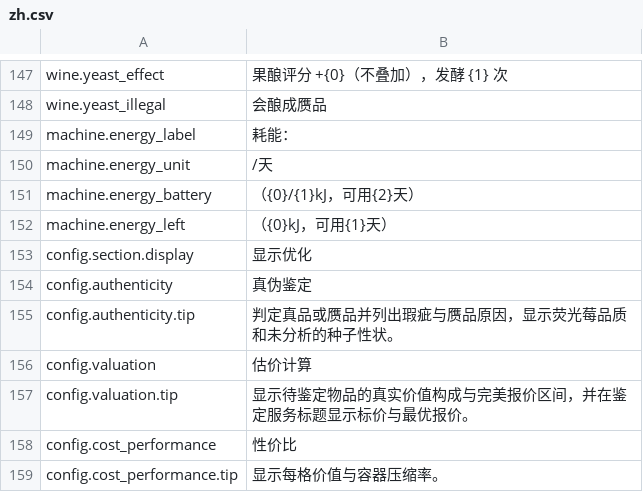
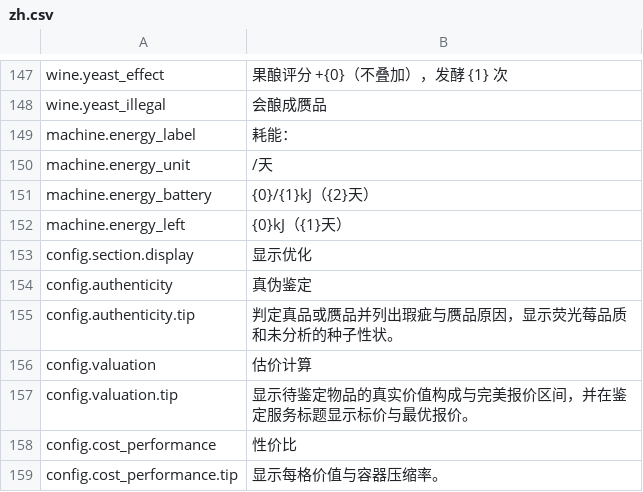
Before and after one commit to Amres-1696/item-details, a CSV file: Localization/zh.csv, drawn as a sheet; only a part is shown, gaps mark what is left out.

```diff
--- a/Localization/zh.csv
+++ b/Localization/zh.csv
@@ -150,4 +150,4 @@ machine.energy_label,耗能：
 machine.energy_unit,/天
-machine.energy_battery," （{0}/{1}kJ，可用{2}天）"
-machine.energy_left," （{0}kJ，可用{1}天）"
+machine.energy_battery, {0}/{1}kJ（{2}天）
+machine.energy_left, {0}kJ（{1}天）
 config.section.display,显示优化
```
Also changed, not shown: Localization/de.csv, Localization/es.csv, 10 other files.
